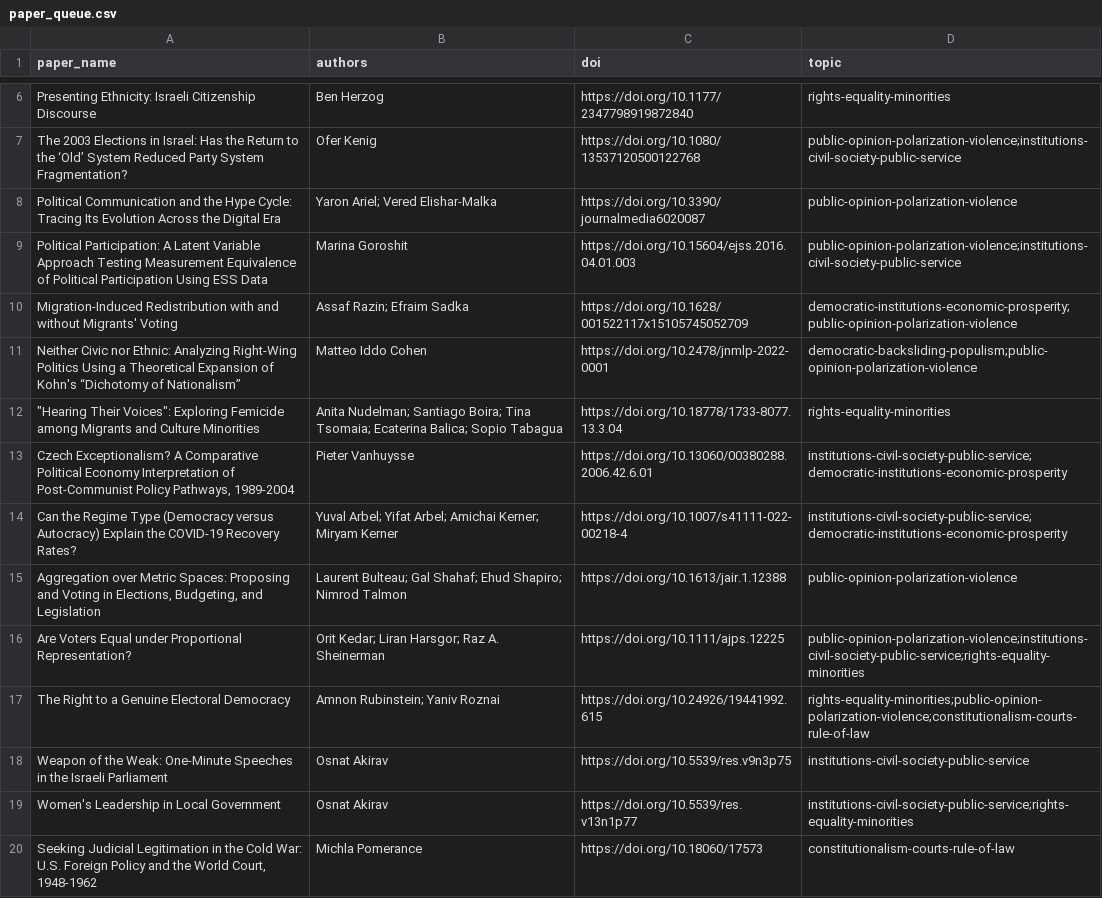
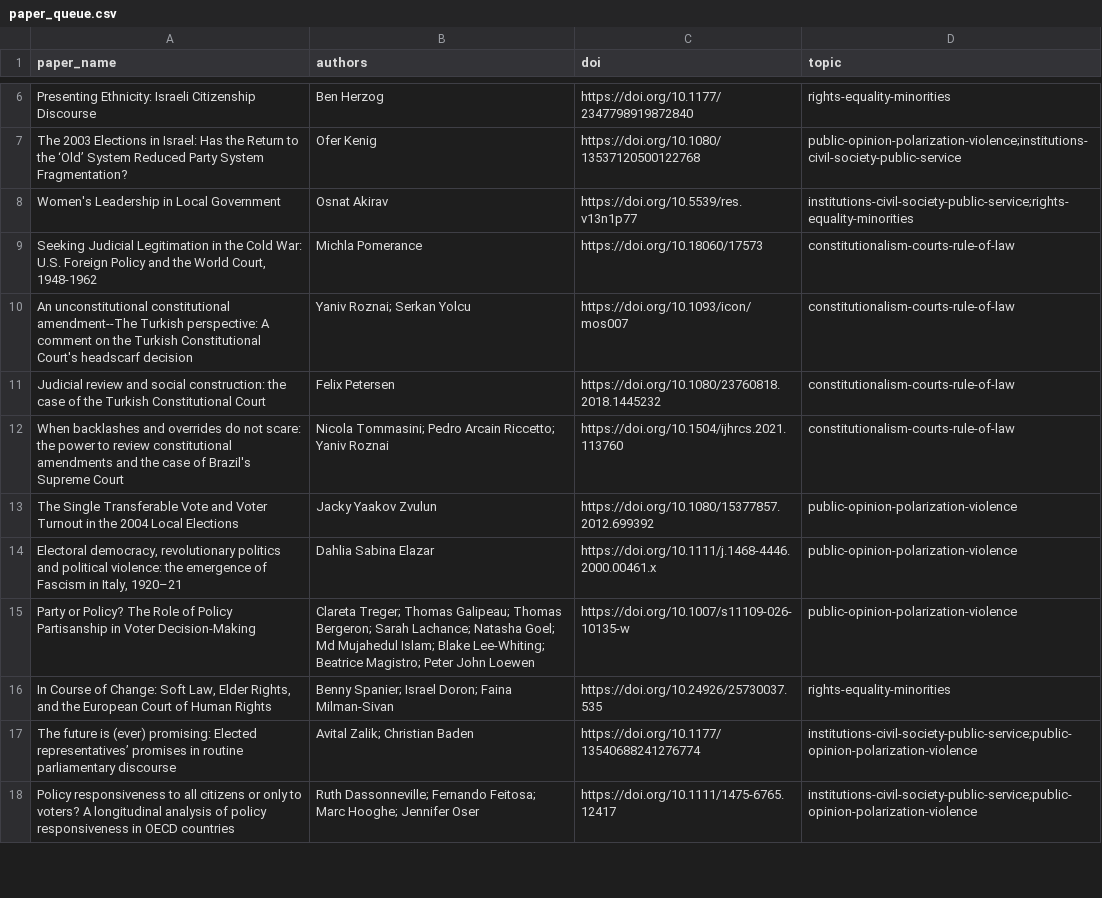
Before and after one commit to demokratia-info/demokratia-info.github.io, a CSV file: paper_queue.csv, drawn as a sheet; only a part is shown, gaps mark what is left out; the shorter side is filled out with more unchanged rows; the diff names each change by its address in the sheet, - before the commit and + after, or states it on an @@ line.

Commit message:
Add ten full-text democracy summaries

```diff
--- a/paper_queue.csv
+++ b/paper_queue.csv
-row 8: Political Communication and the Hype Cycle: Tracing Its Evolution Across the Digital Era | Yaron Ariel; Vered Elishar-Malka | https://doi.org/10.3390/journalmedia6020087 | public-opinion-polarization-violence
-row 9: Political Participation: A Latent Variable Approach Testing Measurement Equivalence of Political Participation Using ESS Data | Marina Goroshit | https://doi.org/10.15604/ejss.2016.04.01.003 | public-opinion-polarization-violence;institutions-civil-society-public-service
-row 10: Migration-Induced Redistribution with and without Migrants' Voting | Assaf Razin; Efraim Sadka | https://doi.org/10.1628/001522117x15105745052709 | democratic-institutions-economic-prosperity;public-opinion-polarization-violence
-row 11: Neither Civic nor Ethnic: Analyzing Right-Wing Politics Using a Theoretical Expansion of Kohn's “Dichotomy of Nationalism” | Matteo Iddo Cohen | https://doi.org/10.2478/jnmlp-2022-0001 | democratic-backsliding-populism;public-opinion-polarization-violence
-row 12: "Hearing Their Voices": Exploring Femicide among Migrants and Culture Minorities | Anita Nudelman; Santiago Boira; Tina Tsomaia; Ecaterina Balica; Sopio Tabagua | https://doi.org/10.18778/1733-8077.13.3.04 | rights-equality-minorities
-row 13: Czech Exceptionalism? A Comparative Political Economy Interpretation of Post-Communist Policy Pathways, 1989-2004 | Pieter Vanhuysse | https://doi.org/10.13060/00380288.2006.42.6.01 | institutions-civil-society-public-service;democratic-institutions-economic-prosperity
-row 14: Can the Regime Type (Democracy versus Autocracy) Explain the COVID-19 Recovery Rates? | Yuval Arbel; Yifat Arbel; Amichai Kerner; Miryam Kerner | https://doi.org/10.1007/s41111-022-00218-4 | institutions-civil-society-public-service;democratic-institutions-economic-prosperity
-row 15: Aggregation over Metric Spaces: Proposing and Voting in Elections, Budgeting, and Legislation | Laurent Bulteau; Gal Shahaf; Ehud Shapiro; Nimrod Talmon | https://doi.org/10.1613/jair.1.12388 | public-opinion-polarization-violence
-row 16: Are Voters Equal under Proportional Representation? | Orit Kedar; Liran Harsgor; Raz A. Sheinerman | https://doi.org/10.1111/ajps.12225 | public-opinion-polarization-violence;institutions-civil-society-public-service;rights-equality-minorities
-row 17: The Right to a Genuine Electoral Democracy | Amnon Rubinstein; Yaniv Roznai | https://doi.org/10.24926/19441992.615 | rights-equality-minorities;public-opinion-polarization-violence;constitutionalism-courts-rule-of-law
-row 18: Weapon of the Weak: One-Minute Speeches in the Israeli Parliament | Osnat Akirav | https://doi.org/10.5539/res.v9n3p75 | institutions-civil-society-public-service
```
Also changed, not shown: 24 other files.
